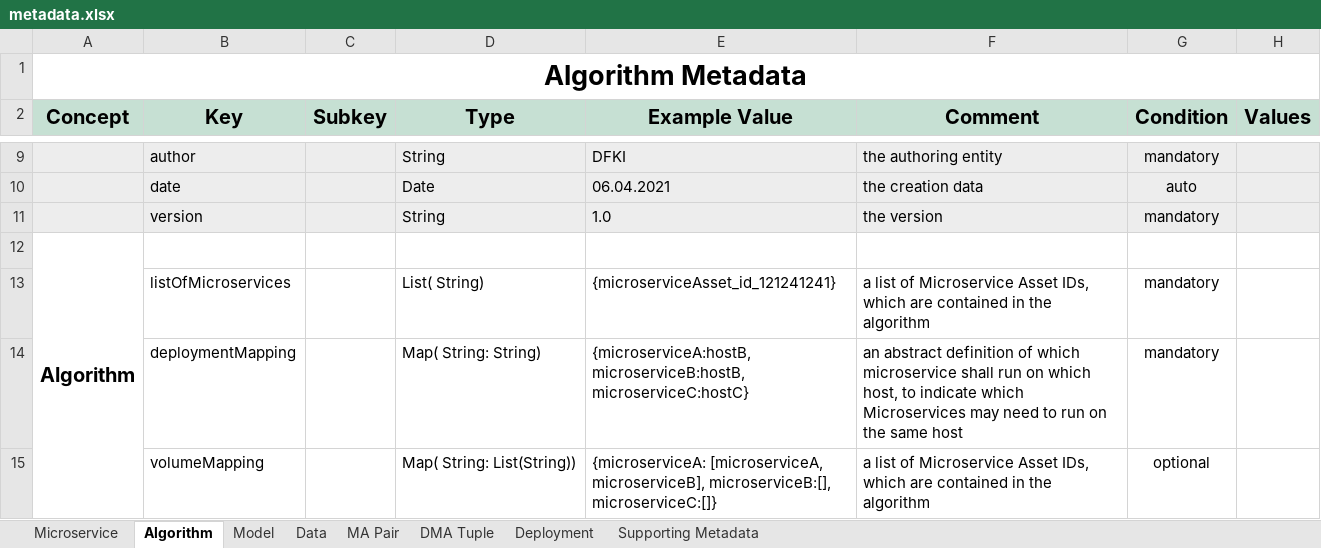
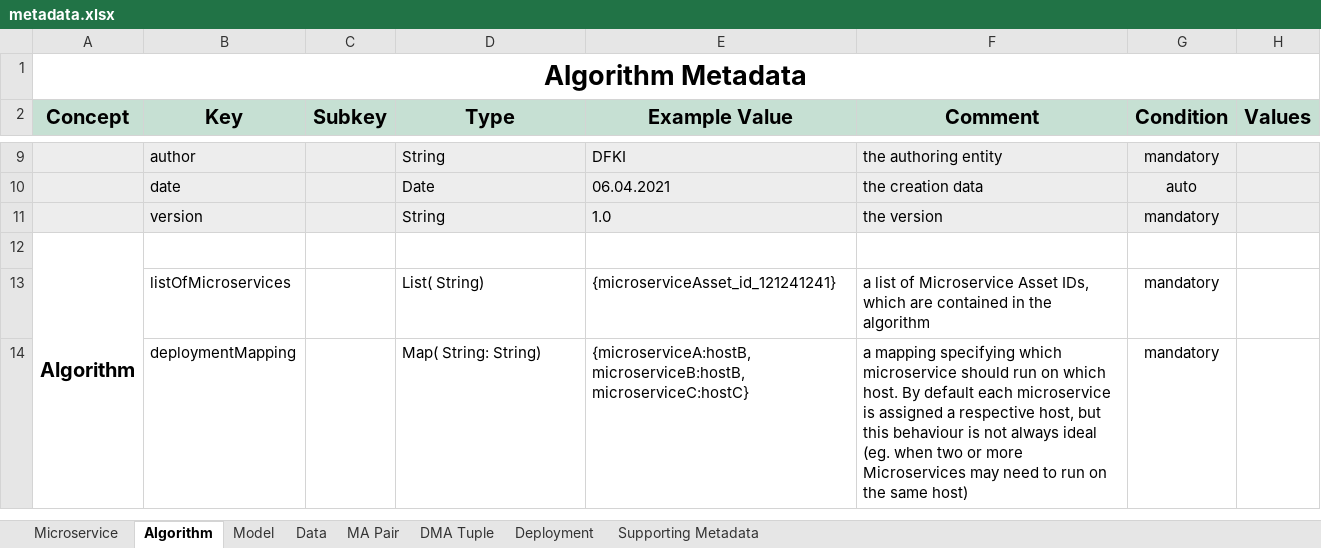
Before and after one commit to DIGITbrain/digitbrain.github.io, an Excel workbook: metadata.xlsx, sheet Algorithm, drawn as a sheet; only a part is shown, gaps mark what is left out; values as stored, in another font and other column widths than the file's, no borders; charts and pictures not drawn; the diff names each change by its address in the sheet, - before the commit and + after, or states it on an @@ line.

Commit message:
fix: remove redundant volumeMapping

```diff
--- a/metadata.xlsx (sheet Algorithm)
+++ b/metadata.xlsx (sheet Algorithm)
-F14 (Comment): an abstract definition of which microservice shall run on which host, to indicate which Microservices may need to run on the same host
+F14 (Comment): a mapping specifying which microservice should run on which host. By default each microservice is assigned a respective host, but this behaviour is not always ideal (eg. when two or more Microservices may need to run on the same host)
-row 15:  | volumeMapping |  | Map( String: List(String)) | {microserviceA: [microserviceA, microserviceB], microserviceB:[], microserviceC:[]} | a list of Microservice Asset IDs, which are contained in the algorithm | optional
```
